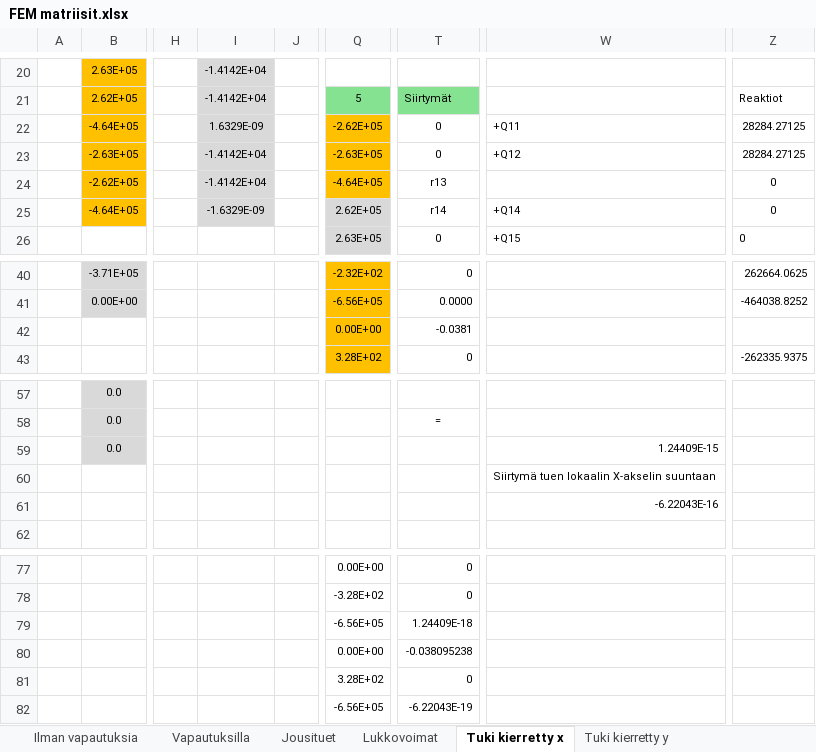
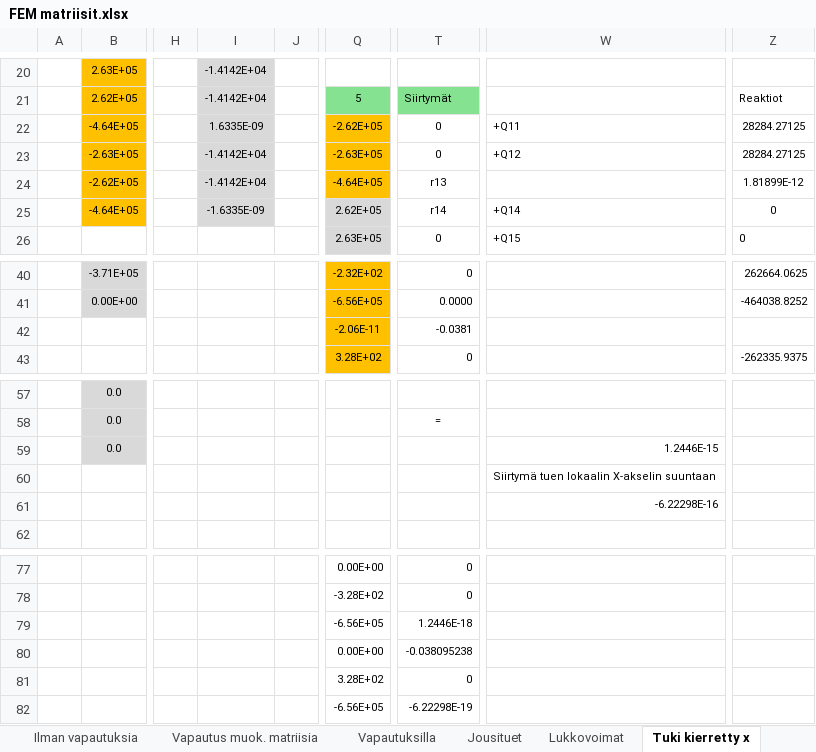
Before and after one commit to VillePe/vefem, an Excel workbook: theory/FEM matriisit.xlsx, sheet Tuki kierretty x, drawn as a sheet; only a part is shown, gaps mark what is left out; values as stored, in another font and other column widths than the file's, no borders; charts and pictures and conditional formats not drawn; the diff names each change by its address in the sheet, - before the commit and + after, or states it on an @@ line.

```diff
--- a/theory/FEM matriisit.xlsx (sheet Tuki kierretty x)
+++ b/theory/FEM matriisit.xlsx (sheet Tuki kierretty x)
+sheet tab: Vapautus muok. matriisia
-I22: 1.6329E-09
+I22: 1.6335E-09
-Z24: 0
+Z24: 1.81899E-12
-I25: -1.6329E-09
+I25: -1.6335E-09
-Q42: 0.00E+00
+Q42: -2.06E-11
-W59: 1.24409E-15
+W59: 1.2446E-15
-W61: -6.22043E-16
+W61: -6.22298E-16
-T79: 1.24409E-18
+T79: 1.2446E-18
-T82: -6.22043E-19
+T82: -6.22298E-19
```
Also changed, not shown: sheet Vapautuksilla, sheet Jousituet, sheet Kehä tuki kierretty, sheet Ilman vapautuksia, sheet Tuki kierretty y, other sheet tabs, charts or pictures, 14 other files.
